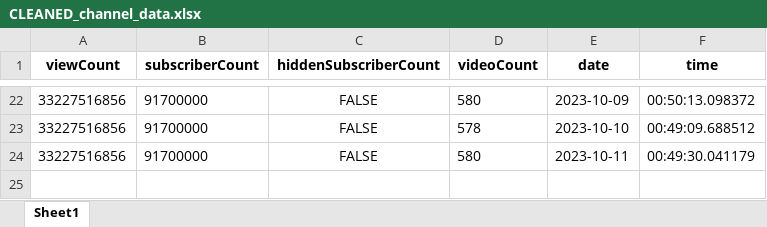
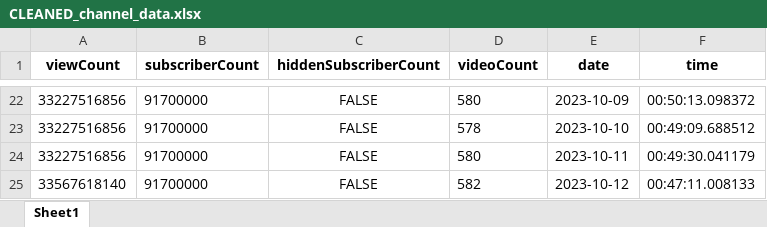
Before and after one commit to tungbtt/BlackPink-YT-Data, an Excel workbook: CLEANED_channel_data.xlsx, sheet Sheet1, drawn as a sheet; only a part is shown, gaps mark what is left out; values as stored, in another font and other column widths than the file's, no borders; the diff names each change by its address in the sheet, - before the commit and + after, or states it on an @@ line.

```diff
--- a/CLEANED_channel_data.xlsx (sheet Sheet1)
+++ b/CLEANED_channel_data.xlsx (sheet Sheet1)
+row 25: 33567618140 | 91700000 | FALSE | 582 | 2023-10-12 | 00:47:11.008133
```
Also changed, not shown: CLEANED_videos_count_data.xlsx, 2 other files.
